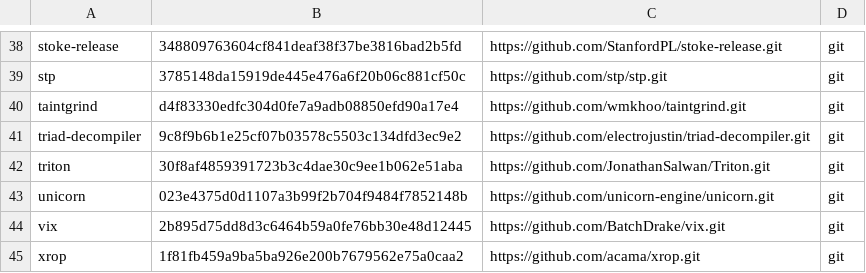
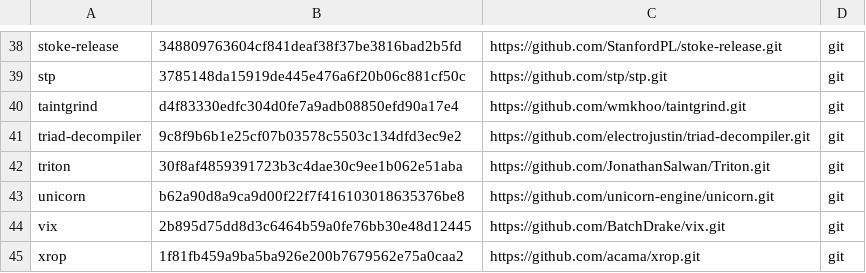
Before and after one commit to iNarcissuss/zzz, a TSV file: ver.tsv, drawn as a sheet; only a part is shown, gaps mark what is left out.

```diff
--- a/ver.tsv
+++ b/ver.tsv
@@ -42,3 +42,3 @@ triad-decompiler	9c8f9b6b1e25cf07b03578c5503c134dfd3ec9e2	https://github.com/ele
 triton	30f8af4859391723b3c4dae30c9ee1b062e51aba	https://github.com/JonathanSalwan/Triton.git	git
-unicorn	023e4375d0d1107a3b99f2b704f9484f7852148b	https://github.com/unicorn-engine/unicorn.git	git
+unicorn	b62a90d8a9ca9d00f22f7f416103018635376be8	https://github.com/unicorn-engine/unicorn.git	git
 vix	2b895d75dd8d3c6464b59a0fe76bb30e48d12445	https://github.com/BatchDrake/vix.git	git
```
Also changed, not shown: 31 other files.
